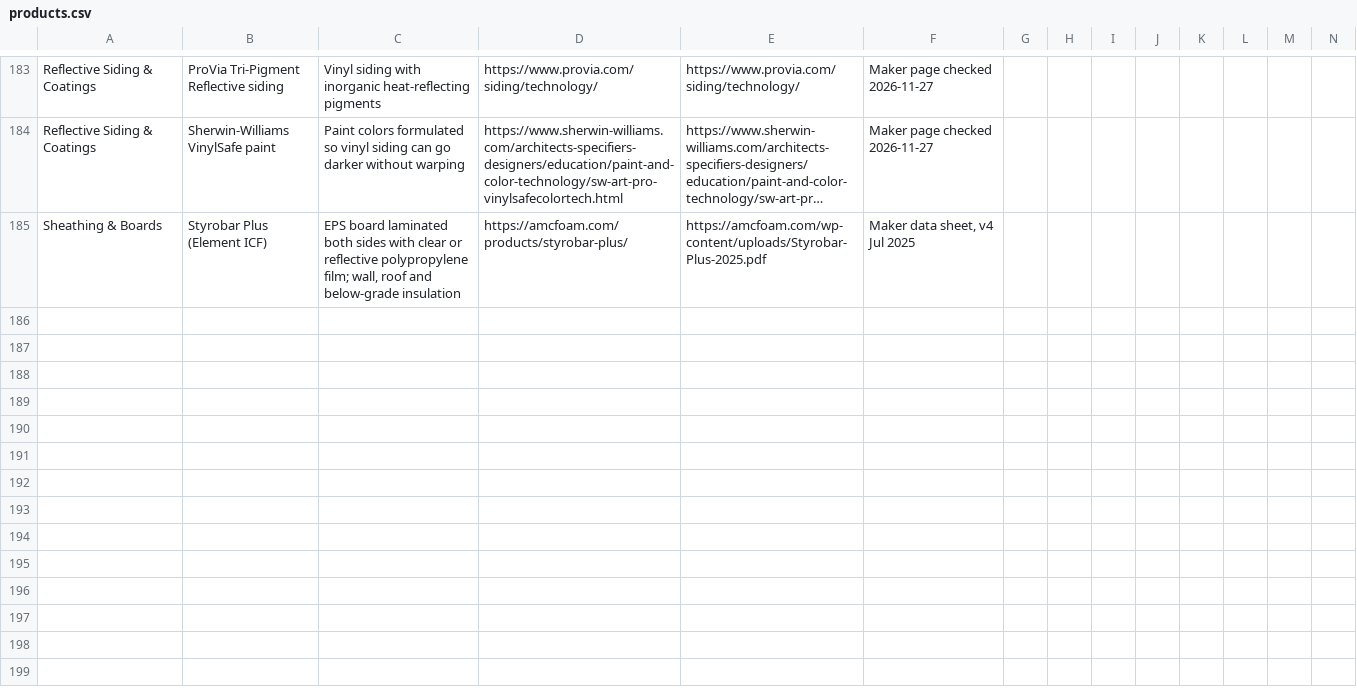
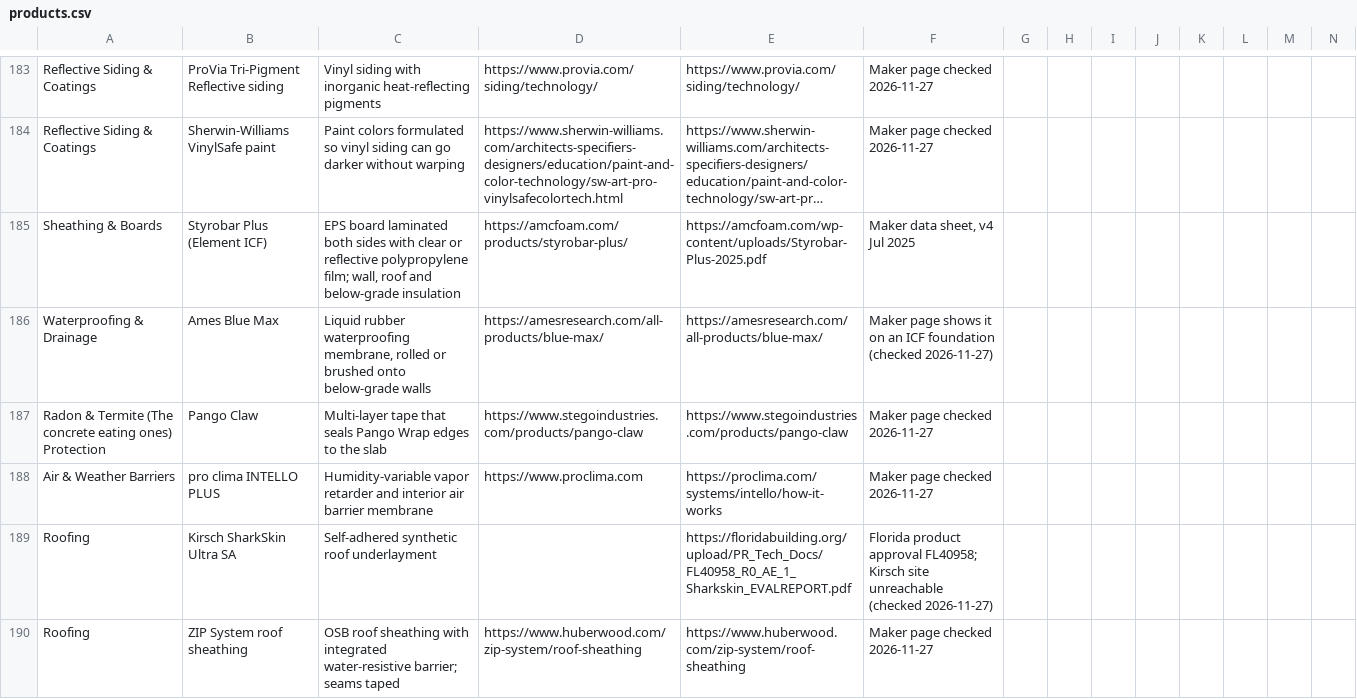
Before and after one commit to cmc0619/icf-product-guide-2026, a CSV file: products.csv, drawn as a sheet; only a part is shown, gaps mark what is left out; long unchanged cells end in ….

```diff
--- a/products.csv
+++ b/products.csv
@@ -185 +185,6 @@
 "Sheathing & Boards","Styrobar Plus (Element ICF)","EPS board laminated both sides with clear or reflective polypropylene film; wall, roof and below-grade insulation","https://amcfoam.com/products/styrobar-plus/","https://amcfoam.com/wp-content/uploads/Styrobar-Plus-2025.pdf","Maker data sheet, v4 Jul 2025","","","","","","","",""
+"Waterproofing & Drainage","Ames Blue Max","Liquid rubber waterproofing membrane, rolled or brushed onto below-grade walls","https://amesresearch.com/all-products/blue-max/","https://amesresearch.com/all-products/blue-max/","Maker page shows it on an ICF foundation (checked 2026-11-27)","","","","","","","",""
+"Radon & Termite (The concrete eating ones) Protection","Pango Claw","Multi-layer tape that seals Pango Wrap edges to the slab","https://www.stegoindustries.com/products/pango-claw","https://www.stegoindustries.com/products/pango-claw","Maker page checked 2026-11-27","","","","","","","",""
+"Air & Weather Barriers","pro clima INTELLO PLUS","Humidity-variable vapor retarder and interior air barrier membrane","https://www.proclima.com","https://proclima.com/systems/intello/how-it-works","Maker page checked 2026-11-27","","","","","","","",""
+"Roofing","Kirsch SharkSkin Ultra SA","Self-adhered synthetic roof underlayment","","https://floridabuilding.org/upload/PR_Tech_Docs/FL40958_R0_AE_1_Sharkskin_EVALREPORT.pdf","Florida product approval FL40958; Kirsch site unreachable (checked 2026-11-27)","","","","","","","",""
+"Roofing","ZIP System roof sheathing","OSB roof sheathing with integrated water-resistive barrier; seams taped","https://www.huberwood.com/zip-system/roof-sheathing","https://www.huberwood.com/zip-system/roof-sheathing","Maker page checked 2026-11-27","","","","","","","",""
```
Also changed, not shown: 1 other file.
